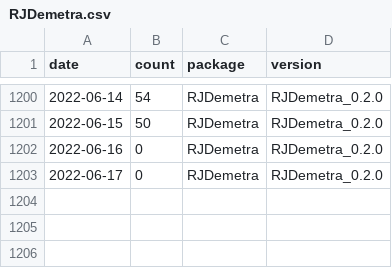
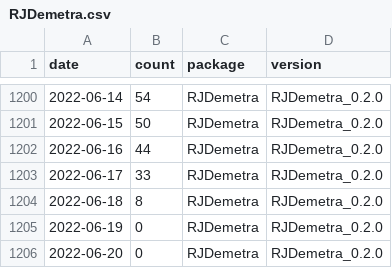
Before and after one commit to AQLT/rjd_downloads, a CSV file: data/full_table/RJDemetra.csv, drawn as a sheet; only a part is shown, gaps mark what is left out.

```diff
--- a/data/full_table/RJDemetra.csv
+++ b/data/full_table/RJDemetra.csv
@@ -1201,3 +1201,6 @@
 2022-06-15,50,"RJDemetra","RJDemetra_0.2.0"
-2022-06-16,0,"RJDemetra","RJDemetra_0.2.0"
-2022-06-17,0,"RJDemetra","RJDemetra_0.2.0"
+2022-06-16,44,"RJDemetra","RJDemetra_0.2.0"
+2022-06-17,33,"RJDemetra","RJDemetra_0.2.0"
+2022-06-18,8,"RJDemetra","RJDemetra_0.2.0"
+2022-06-19,0,"RJDemetra","RJDemetra_0.2.0"
+2022-06-20,0,"RJDemetra","RJDemetra_0.2.0"
```
Also changed, not shown: data/full_table/ggdemetra.csv, data/full_table/rjdmarkdown.csv, 7 other files.
